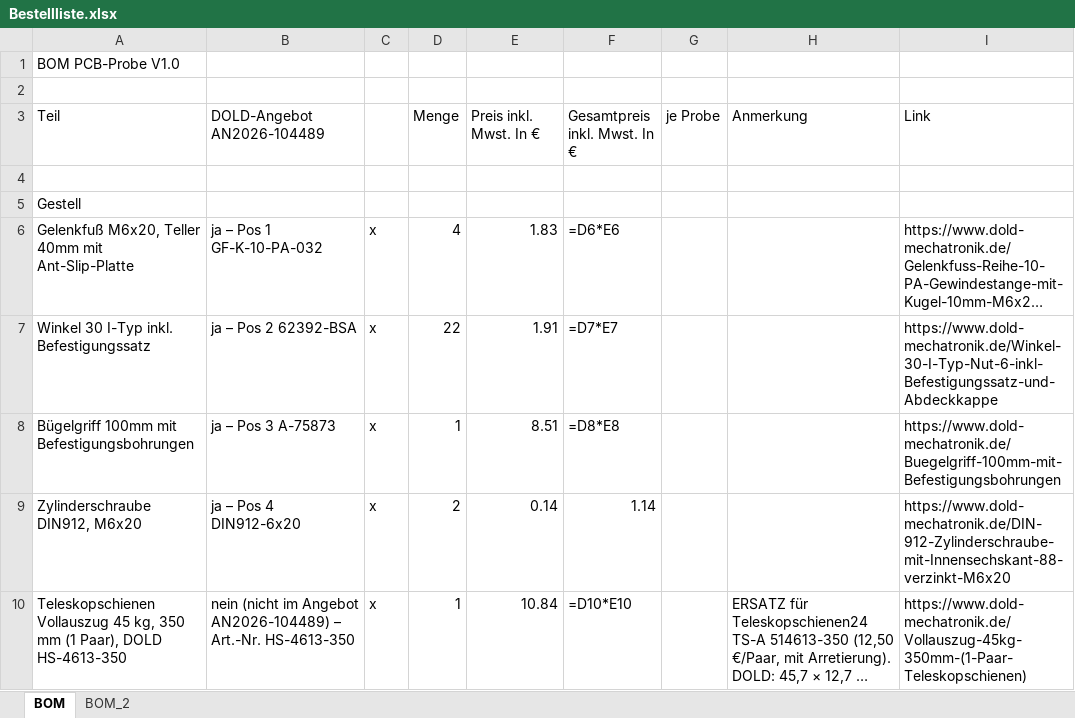
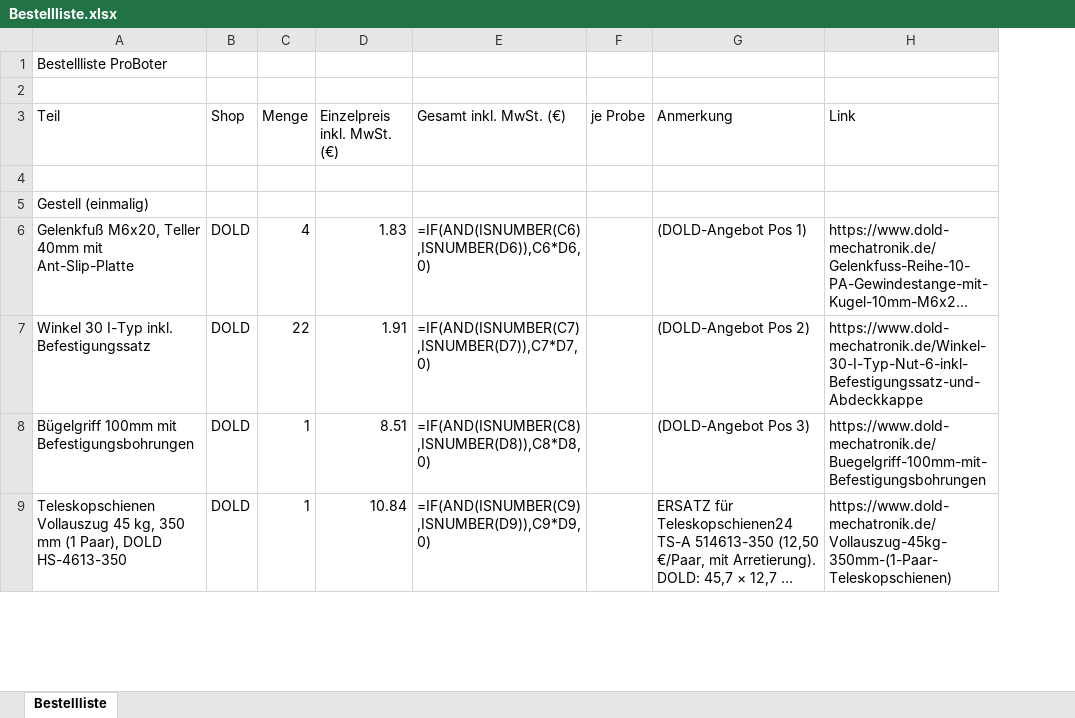
Before and after one commit to floronics/ProBoter, an Excel workbook: bom/Bestellliste.xlsx, sheet Bestellliste, drawn as a sheet; only a part is shown; long unchanged cells end in …; values as stored, in another font and other column widths than the file's, no cell formats; formulas without a stored value are shown as written; removed rows and columns are numbered as before the commit, all else as after; the diff covers the shown part only; the diff names each change by its address in the sheet, - before the commit and + after, or states it on an @@ line.

```diff
--- a/bom/Bestellliste.xlsx (sheet Bestellliste)
+++ b/bom/Bestellliste.xlsx (sheet Bestellliste)
-sheet tab: BOM
+sheet tab: Bestellliste
-sheet tab: BOM_2
-column B (DOLD-Angebot AN2026-104489), rows 6-8: ja – Pos 1 GF-K-10-PA-032 | ja – Pos 2 62392-BSA | ja – Pos 3 A-75873; row 10: nein (nicht im Angebot AN2026-104489) – Art.-Nr. HS-4613-350
-column C, rows 6-8: all x; row 10: x
+column B (Shop), rows 6-9: all DOLD
-column F (Gesamtpreis inkl. Mwst. In €), rows 6-8: =D6*E6 | =D7*E7 | =D8*E8; row 10: =D10*E10
+column E (Gesamt inkl. MwSt. (€)), rows 6-9: =IF(AND(ISNUMBER(C6),ISNUMBER(D6)),C6*D6,0) | =IF(AND(ISNUMBER(C7),ISNUMBER(D7)),C7*D7,0) | =IF(AND(ISNUMBER(C8),ISNUMBER(D8)),C8*D8,0) | =IF(AND(ISNUMBER(C9),ISNUMBER(D9)),C9*D9,0)
-A1 (Teil): BOM PCB-Probe V1.0
+A1 (Teil): Bestellliste ProBoter
-D3: Preis inkl. Mwst. In €
+D3: Einzelpreis inkl. MwSt. (€)
-A5 (Teil): Gestell
+A5 (Teil): Gestell (einmalig)
-G6 (Anmerkung): (empty)
+G6 (Anmerkung): (DOLD-Angebot Pos 1)
-G7 (Anmerkung): (empty)
+G7 (Anmerkung): (DOLD-Angebot Pos 2)
-G8 (Anmerkung): (empty)
+G8 (Anmerkung): (DOLD-Angebot Pos 3)
-row 9: Zylinderschraube DIN912, M6x20 | ja – Pos 4 DIN912-6x20 | x | 2 | 0.14 | 1.14 |  |  | https://www.dold-mechatronik.de/DIN-912-Zylinderschraube-mit-Innensechskant-88-verzinkt-M6x20
```
Also changed, not shown: 29 added rows, 45 removed rows and 53 edited cells elsewhere in this sheet, cell formats.
